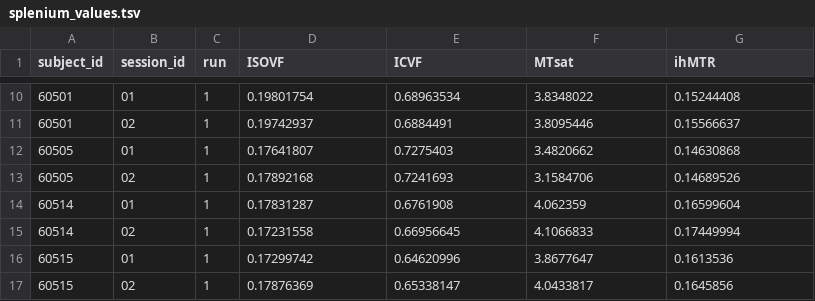
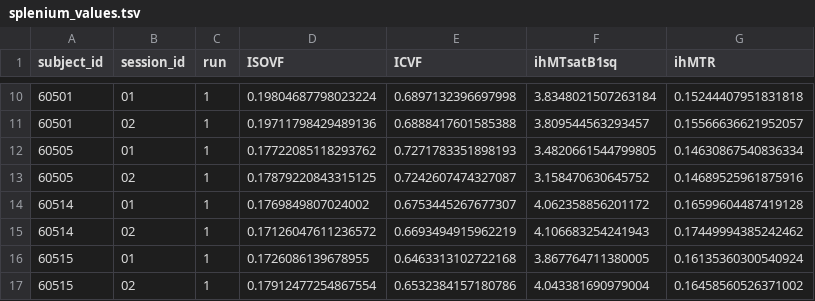
Before and after one commit to PennLINC/nibs, a TSV file: data/splenium_values.tsv, drawn as a sheet; only a part is shown, gaps mark what is left out; the diff covers the shown part only.

```diff
--- a/data/splenium_values.tsv
+++ b/data/splenium_values.tsv
@@ -1 +1 @@
-subject_id	session_id	run	ISOVF	ICVF	MTsat	ihMTR
+subject_id	session_id	run	ISOVF	ICVF	ihMTsatB1sq	ihMTR
@@ -10,8 +10,8 @@ subject_id	session_id	run	ISOVF	ICVF	MTsat	ihMTR
-60501	01	1	0.19801754	0.68963534	3.8348022	0.15244408
-60501	02	1	0.19742937	0.6884491	3.8095446	0.15566637
-60505	01	1	0.17641807	0.7275403	3.4820662	0.14630868
-60505	02	1	0.17892168	0.7241693	3.1584706	0.14689526
-60514	01	1	0.17831287	0.6761908	4.062359	0.16599604
-60514	02	1	0.17231558	0.66956645	4.1066833	0.17449994
-60515	01	1	0.17299742	0.64620996	3.8677647	0.1613536
-60515	02	1	0.17876369	0.65338147	4.0433817	0.1645856
+60501	01	1	0.19804687798023224	0.6897132396697998	3.8348021507263184	0.15244407951831818
+60501	02	1	0.19711798429489136	0.6888417601585388	3.809544563293457	0.15566636621952057
+60505	01	1	0.17722085118293762	0.7271783351898193	3.4820661544799805	0.14630867540836334
+60505	02	1	0.17879220843315125	0.7242607474327087	3.158470630645752	0.14689525961875916
+60514	01	1	0.1769849807024002	0.6753445267677307	4.062358856201172	0.16599604487419128
+60514	02	1	0.17126047611236572	0.6693494915962219	4.106683254241943	0.17449994385242462
+60515	01	1	0.1726086139678955	0.6463313102722168	3.867764711380005	0.16135360300540924
+60515	02	1	0.17912477254867554	0.6532384157180786	4.043381690979004	0.16458560526371002
```
Also changed, not shown: 140 edited cells elsewhere in this file, 2 other files.
